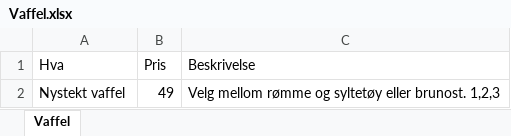
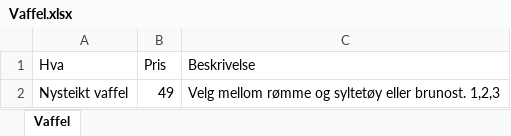
Before and after one commit to KajaKoren/Nettside_webtek_28, an Excel workbook: Excel/Vaffel.xlsx, sheet Vaffel, drawn as a sheet; values as stored, in another font and other column widths than the file's, no borders; the diff names each change by its address in the sheet, - before the commit and + after, or states it on an @@ line.

Commit message:
Add files via upload

```diff
--- a/Excel/Vaffel.xlsx (sheet Vaffel)
+++ b/Excel/Vaffel.xlsx (sheet Vaffel)
-A2 (Hva): Nystekt vaffel
+A2 (Hva): Nysteikt vaffel
```
